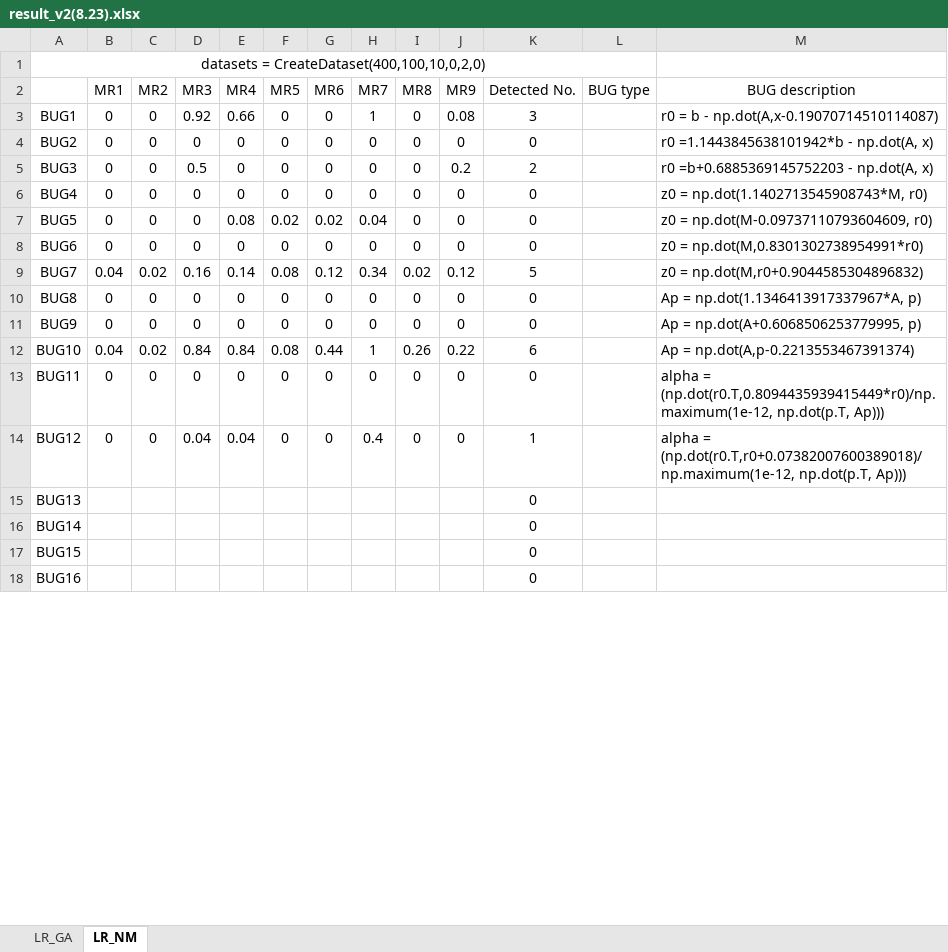
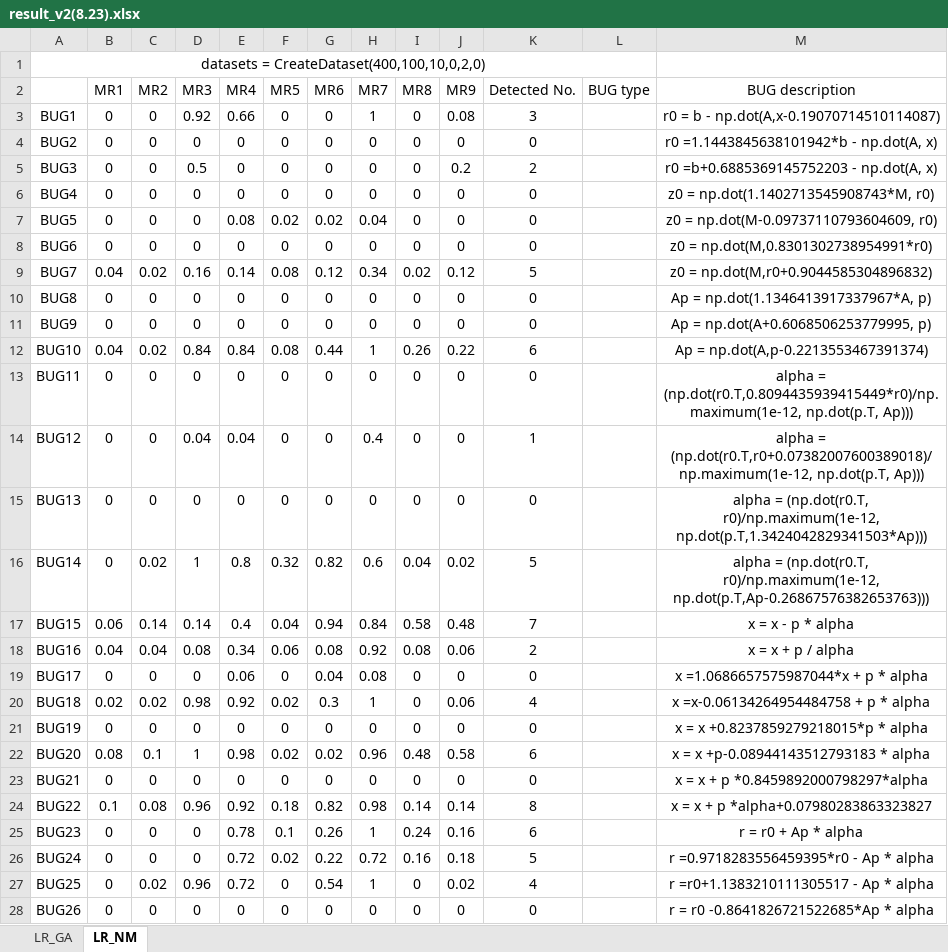
Before and after one commit to yingzhuoy/MRs-of-linear-models, an Excel workbook: result_v2(8.23).xlsx, sheet LR_NM, drawn as a sheet; only a part is shown; values as stored, in another font and other column widths than the file's, no borders; removed rows and columns are numbered as before the commit, all else as after; the diff covers the shown part only; the diff names each change by its address in the sheet, - before the commit and + after, or states it on an @@ line.

Commit message:
new mutants and results

```diff
--- a/result_v2(8.23).xlsx (sheet LR_NM)
+++ b/result_v2(8.23).xlsx (sheet LR_NM)
-M3:M14 alignment: left
+M3:M14 alignment: center
-row 15: BUG13 |  |  |  |  |  |  |  |  |  | 0
-row 16: BUG14 |  |  |  |  |  |  |  |  |  | 0
-row 17: BUG15 |  |  |  |  |  |  |  |  |  | 0
-row 18: BUG16 |  |  |  |  |  |  |  |  |  | 0
+row 15: BUG13 | 0 | 0 | 0 | 0 | 0 | 0 | 0 | 0 | 0 | 0 |  | alpha = (np.dot(r0.T, r0)/np.maximum(1e-12, np.dot(p.T,1.3424042829341503*Ap)))
+row 16: BUG14 | 0 | 0.02 | 1 | 0.8 | 0.32 | 0.82 | 0.6 | 0.04 | 0.02 | 5 |  | alpha = (np.dot(r0.T, r0)/np.maximum(1e-12, np.dot(p.T,Ap-0.26867576382653763)))
+row 17: BUG15 | 0.06 | 0.14 | 0.14 | 0.4 | 0.04 | 0.94 | 0.84 | 0.58 | 0.48 | 7 |  | x = x - p * alpha
+row 18: BUG16 | 0.04 | 0.04 | 0.08 | 0.34 | 0.06 | 0.08 | 0.92 | 0.08 | 0.06 | 2 |  | x = x + p / alpha
+row 19: BUG17 | 0 | 0 | 0 | 0.06 | 0 | 0.04 | 0.08 | 0 | 0 | 0 |  | x =1.0686657575987044*x + p * alpha
+row 20: BUG18 | 0.02 | 0.02 | 0.98 | 0.92 | 0.02 | 0.3 | 1 | 0 | 0.06 | 4 |  | x =x-0.06134264954484758 + p * alpha
+row 21: BUG19 | 0 | 0 | 0 | 0 | 0 | 0 | 0 | 0 | 0 | 0 |  | x = x +0.8237859279218015*p * alpha
+row 22: BUG20 | 0.08 | 0.1 | 1 | 0.98 | 0.02 | 0.02 | 0.96 | 0.48 | 0.58 | 6 |  | x = x +p-0.08944143512793183 * alpha
+row 23: BUG21 | 0 | 0 | 0 | 0 | 0 | 0 | 0 | 0 | 0 | 0 |  | x = x + p *0.8459892000798297*alpha
+row 24: BUG22 | 0.1 | 0.08 | 0.96 | 0.92 | 0.18 | 0.82 | 0.98 | 0.14 | 0.14 | 8 |  | x = x + p *alpha+0.07980283863323827
+row 25: BUG23 | 0 | 0 | 0 | 0.78 | 0.1 | 0.26 | 1 | 0.24 | 0.16 | 6 |  | r = r0 + Ap * alpha
+row 26: BUG24 | 0 | 0 | 0 | 0.72 | 0.02 | 0.22 | 0.72 | 0.16 | 0.18 | 5 |  | r =0.9718283556459395*r0 - Ap * alpha
+row 27: BUG25 | 0 | 0.02 | 0.96 | 0.72 | 0 | 0.54 | 1 | 0 | 0.02 | 4 |  | r =r0+1.1383210111305517 - Ap * alpha
+row 28: BUG26 | 0 | 0 | 0 | 0 | 0 | 0 | 0 | 0 | 0 | 0 |  | r = r0 -0.8641826721522685*Ap * alpha
```
Also changed, not shown: 24 added rows, 20 removed rows and 24 edited cells elsewhere in this sheet, formulas that keep their value, 33 other files.
